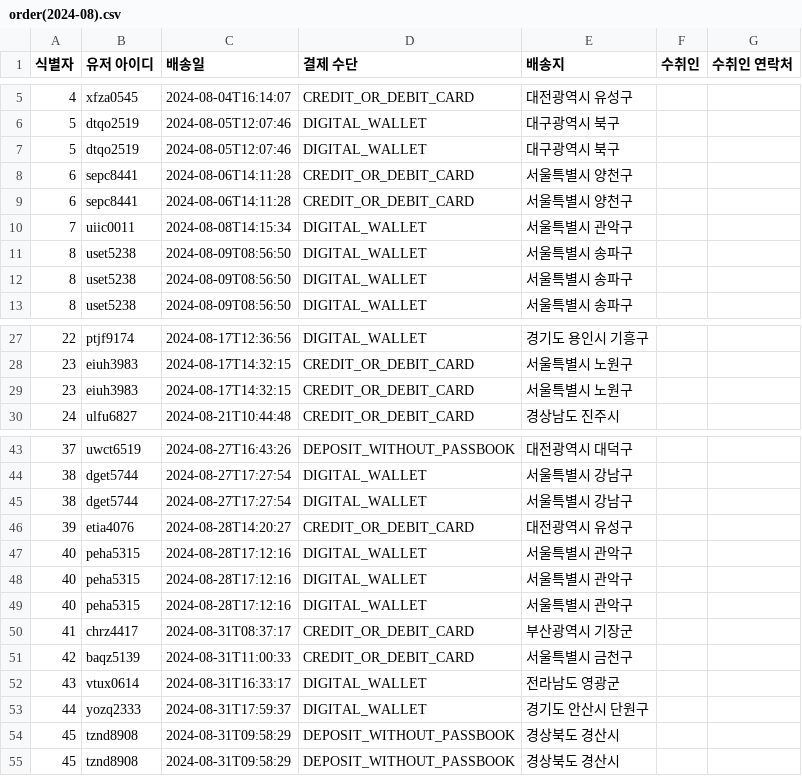
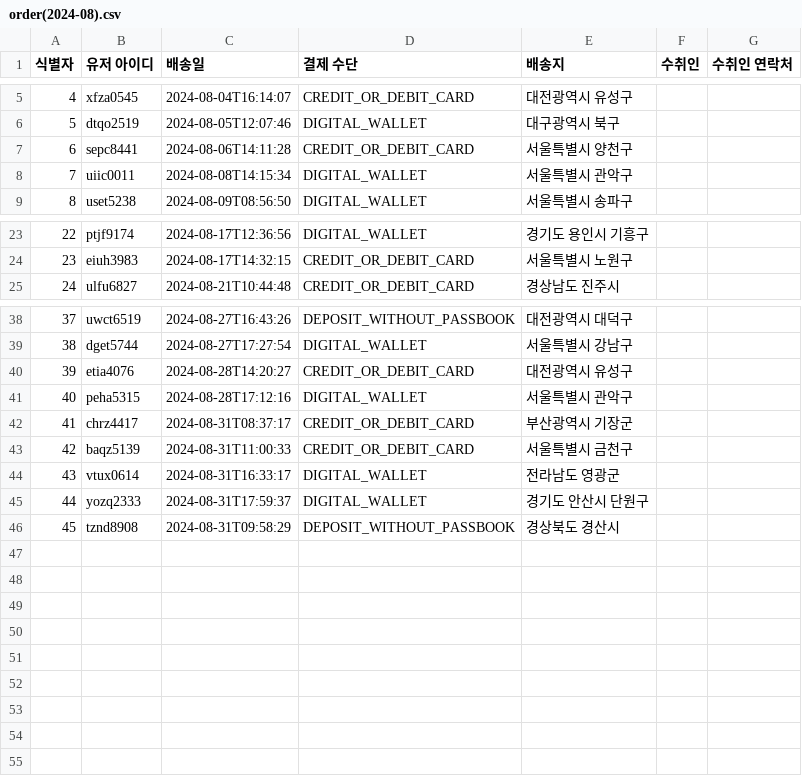
Before and after one commit to vemm8ks2/WEB-Insert-Dummy, a CSV file: 과거 데이터/order/order(2024-08).csv, drawn as a sheet; only a part is shown, gaps mark what is left out; the diff names each change by its address in the sheet, - before the commit and + after, or states it on an @@ line.

```diff
--- a/과거 데이터/order/order(2024-08).csv
+++ b/과거 데이터/order/order(2024-08).csv
-row 7: 5 | dtqo2519 | 2024-08-05T12:07:46 | DIGITAL_WALLET | 대구광역시 북구
-row 8: 6 | sepc8441 | 2024-08-06T14:11:28 | CREDIT_OR_DEBIT_CARD | 서울특별시 양천구
-row 11: 8 | uset5238 | 2024-08-09T08:56:50 | DIGITAL_WALLET | 서울특별시 송파구
-row 12: 8 | uset5238 | 2024-08-09T08:56:50 | DIGITAL_WALLET | 서울특별시 송파구
-row 29: 23 | eiuh3983 | 2024-08-17T14:32:15 | CREDIT_OR_DEBIT_CARD | 서울특별시 노원구
-row 45: 38 | dget5744 | 2024-08-27T17:27:54 | DIGITAL_WALLET | 서울특별시 강남구
-row 47: 40 | peha5315 | 2024-08-28T17:12:16 | DIGITAL_WALLET | 서울특별시 관악구
-row 48: 40 | peha5315 | 2024-08-28T17:12:16 | DIGITAL_WALLET | 서울특별시 관악구
-row 54: 45 | tznd8908 | 2024-08-31T09:58:29 | DEPOSIT_WITHOUT_PASSBOOK | 경상북도 경산시
```
Also changed, not shown: 과거 데이터/order/order(2023-07).csv, 과거 데이터/order/order(2023-08).csv, 45 other files.
